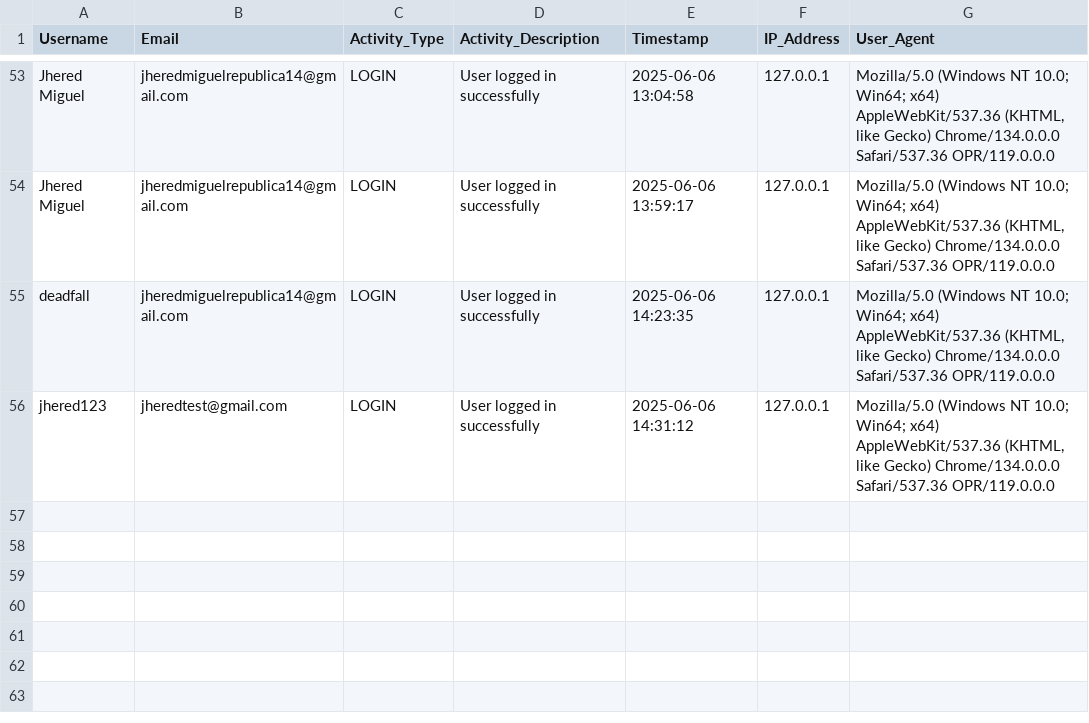
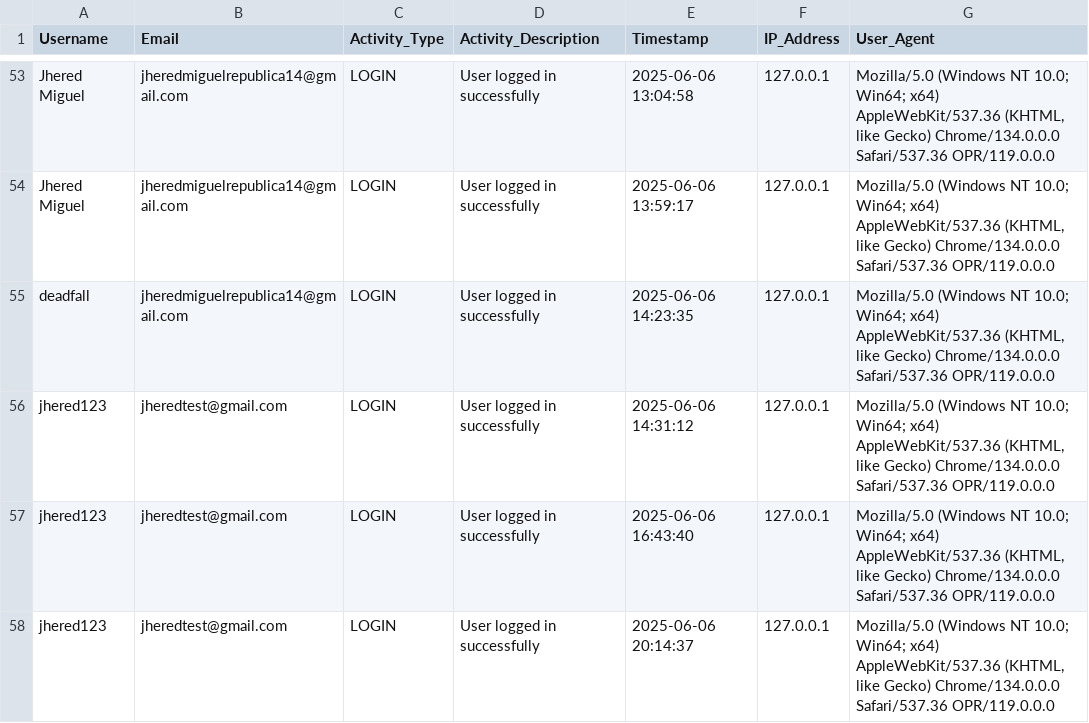
Before and after one commit to red-sakai/Final-Project-OOP, a CSV file: hexahaul_db/hh_activity.csv, drawn as a sheet; only a part is shown, gaps mark what is left out.

Commit message:
feat: add mysql system check to user-login instead of csv

```diff
--- a/hexahaul_db/hh_activity.csv
+++ b/hexahaul_db/hh_activity.csv
@@ -56 +56,3 @@ deadfall,jheredmiguelrepublica14@gmail.com,LOGIN,User logged in successfully,202
 jhered123,jheredtest@gmail.com,LOGIN,User logged in successfully,2025-06-06 14:31:12,127.0.0.1,"Mozilla/5.0 (Windows NT 10.0; Win64; x64) AppleWebKit/537.36 (KHTML, like Gecko) Chrome/134.0.0.0 Safari/537.36 OPR/119.0.0.0"
+jhered123,jheredtest@gmail.com,LOGIN,User logged in successfully,2025-06-06 16:43:40,127.0.0.1,"Mozilla/5.0 (Windows NT 10.0; Win64; x64) AppleWebKit/537.36 (KHTML, like Gecko) Chrome/134.0.0.0 Safari/537.36 OPR/119.0.0.0"
+jhered123,jheredtest@gmail.com,LOGIN,User logged in successfully,2025-06-06 20:14:37,127.0.0.1,"Mozilla/5.0 (Windows NT 10.0; Win64; x64) AppleWebKit/537.36 (KHTML, like Gecko) Chrome/134.0.0.0 Safari/537.36 OPR/119.0.0.0"
```
Also changed, not shown: hexahaul_db/hh_user-login.csv, 2 other files.
